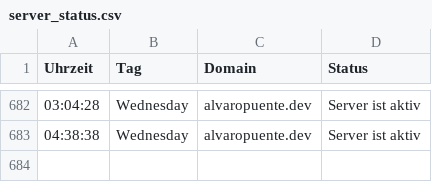
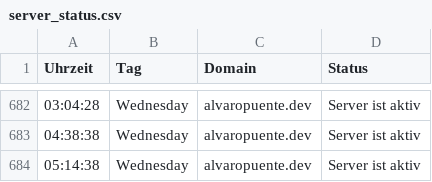
Before and after one commit to alvaropuentedev/server_status, a CSV file: server_status.csv, drawn as a sheet; only a part is shown, gaps mark what is left out.

```diff
--- a/server_status.csv
+++ b/server_status.csv
@@ -683 +683,2 @@ Uhrzeit, Tag, Domain, Status
 04:38:38,Wednesday,alvaropuente.dev,Server ist aktiv
+05:14:38,Wednesday,alvaropuente.dev,Server ist aktiv
```
